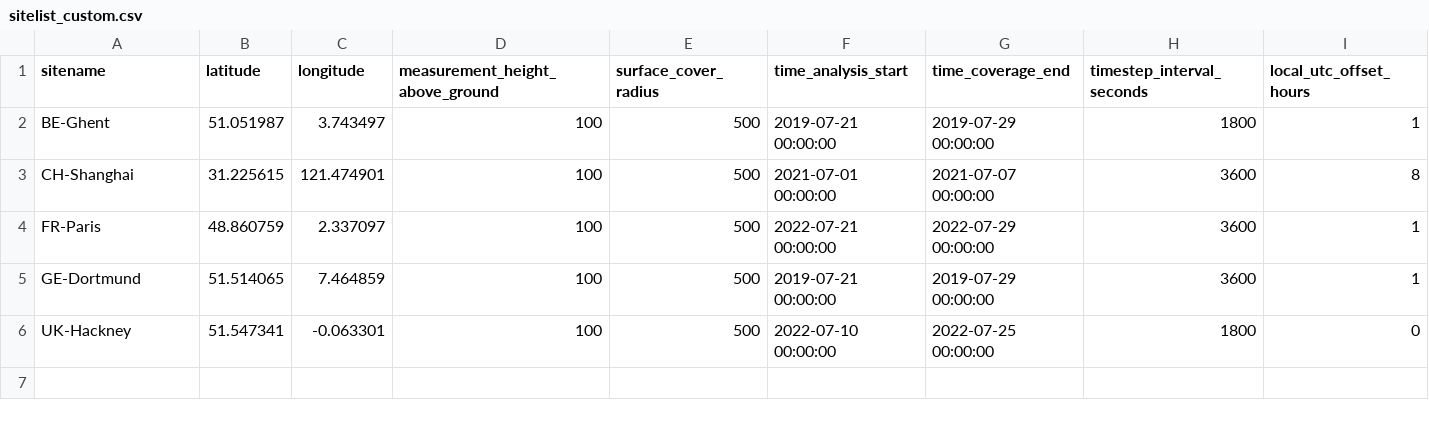
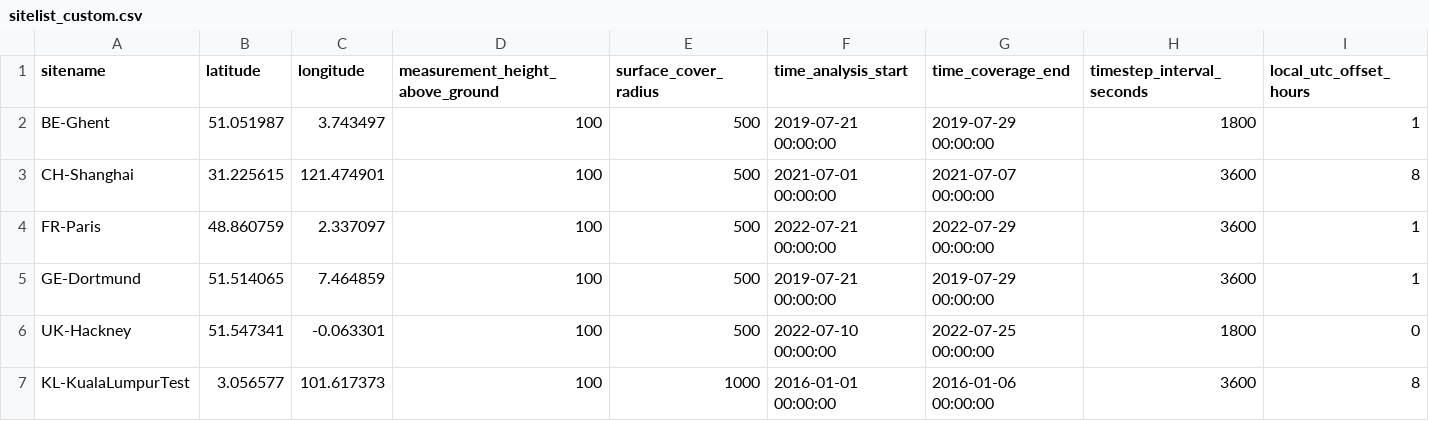
Before and after one commit to danish-abdulfata/UrbClimUGdissert, a CSV file: supy-lcz-global/resources/sitelist_custom.csv, drawn as a sheet; the diff names each change by its address in the sheet, - before the commit and + after, or states it on an @@ line.

Commit message:
customKL_model test

```diff
--- a/supy-lcz-global/resources/sitelist_custom.csv
+++ b/supy-lcz-global/resources/sitelist_custom.csv
+row 7: KL-KualaLumpurTest | 3.056577 | 101.617373 | 100 | 1000 | 2016-01-01 00:00:00 | 2016-01-06 00:00:00 | 3600 | 8
```
Also changed, not shown: 1 other file.
